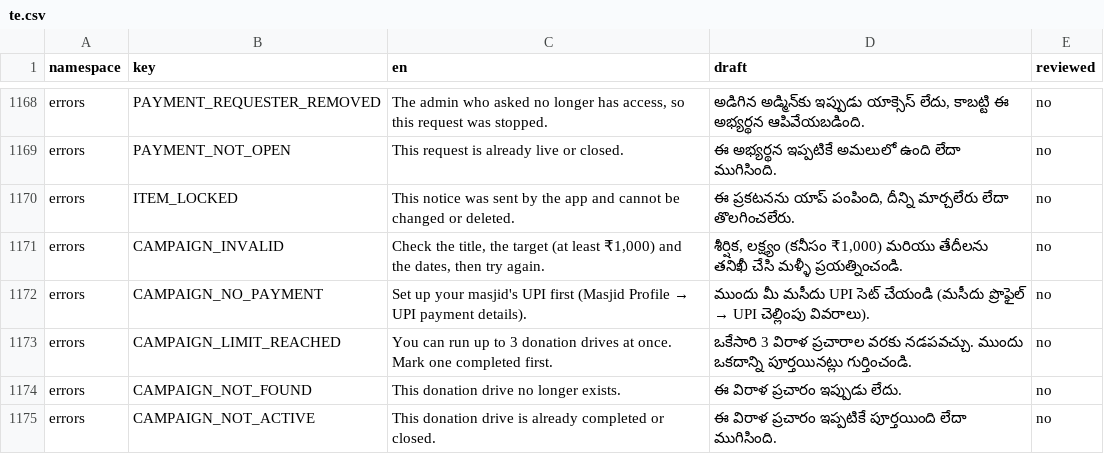
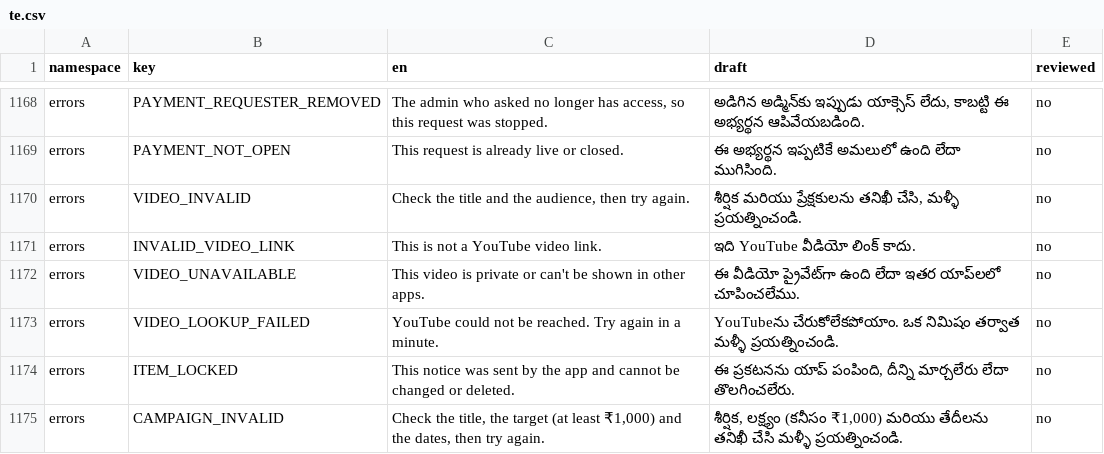
Before and after one commit to syedtalha88/Al-Masjid, a CSV file: packages/i18n/review/te.csv, drawn as a sheet; only a part is shown, gaps mark what is left out; the shorter side is filled out with more unchanged rows; the diff names each change by its address in the sheet, - before the commit and + after, or states it on an @@ line.

```diff
--- a/packages/i18n/review/te.csv
+++ b/packages/i18n/review/te.csv
+row 1170: errors | VIDEO_INVALID | Check the title and the audience, then try again. | శీర్షిక మరియు ప్రేక్షకులను తనిఖీ చేసి, మళ్ళీ ప్రయత్నించండి. | no
+row 1171: errors | INVALID_VIDEO_LINK | This is not a YouTube video link. | ఇది YouTube వీడియో లింక్ కాదు. | no
+row 1172: errors | VIDEO_UNAVAILABLE | This video is private or can't be shown in other apps. | ఈ వీడియో ప్రైవేట్‌గా ఉంది లేదా ఇతర యాప్‌లలో చూపించలేము. | no
+row 1173: errors | VIDEO_LOOKUP_FAILED | YouTube could not be reached. Try again in a minute. | YouTube‌ను చేరుకోలేకపోయాం. ఒక నిమిషం తర్వాత మళ్ళీ ప్రయత్నించండి. | no
```
Also changed, not shown: packages/i18n/review/hi.csv, packages/i18n/review/ur.csv, 32 other files.
